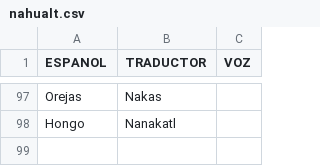
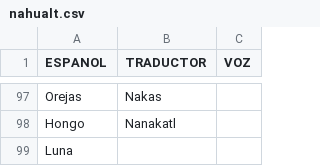
Before and after one commit to aplicacionnaualt-lgtm/diccionario, a CSV file: nahualt.csv, drawn as a sheet; only a part is shown, gaps mark what is left out.

Commit message:
Actualización con BOM UTF-8 para nahuatl - 2026-04-14T20:50:50.387Z

```diff
--- a/nahualt.csv
+++ b/nahualt.csv
@@ -98 +98,2 @@ Orejas 	Nakas
 Hongo 	Nanakatl 	
+Luna 		
```
